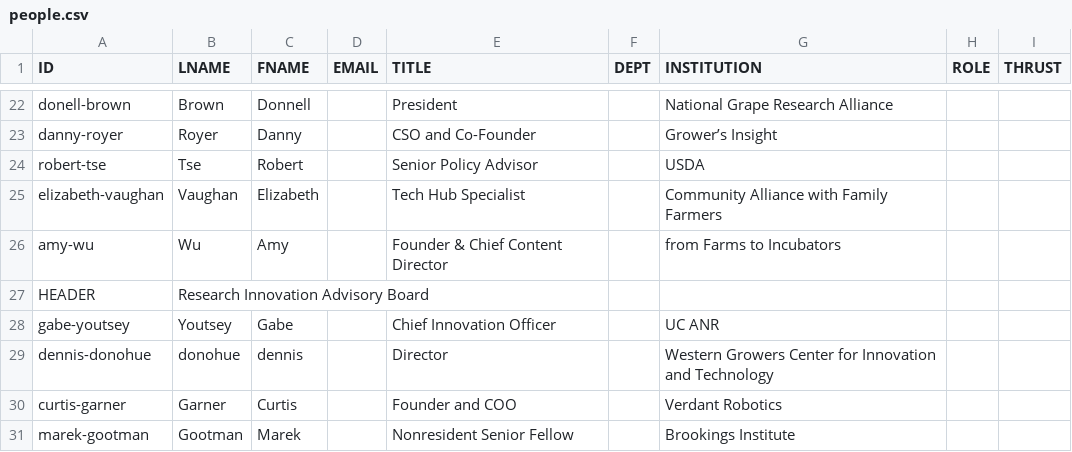
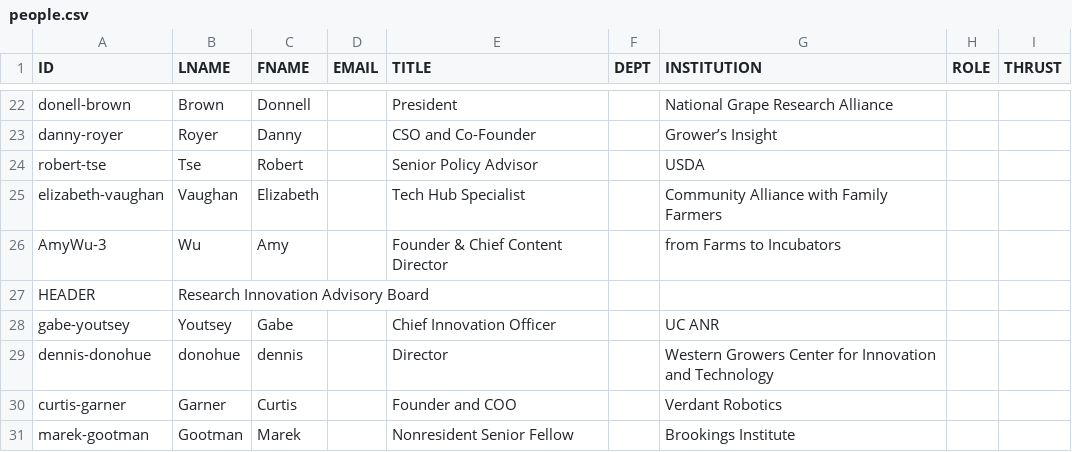
Before and after one commit to citris-ucmerced/LACA, a CSV file: people.csv, drawn as a sheet; only a part is shown, gaps mark what is left out.

```diff
--- a/people.csv
+++ b/people.csv
@@ -25,3 +25,3 @@ robert-tse,Tse,Robert,,Senior Policy Advisor,,USDA,,
 elizabeth-vaughan,Vaughan,Elizabeth,,Tech Hub Specialist,,Community Alliance with Family Farmers,,
-amy-wu,Wu,Amy,,Founder & Chief Content Director,,from Farms to Incubators,,
+AmyWu-3,Wu,Amy,,Founder & Chief Content Director,,from Farms to Incubators,,
 HEADER,Research Innovation Advisory Board,,,,,,,
```
Also changed, not shown: 1 other file.
